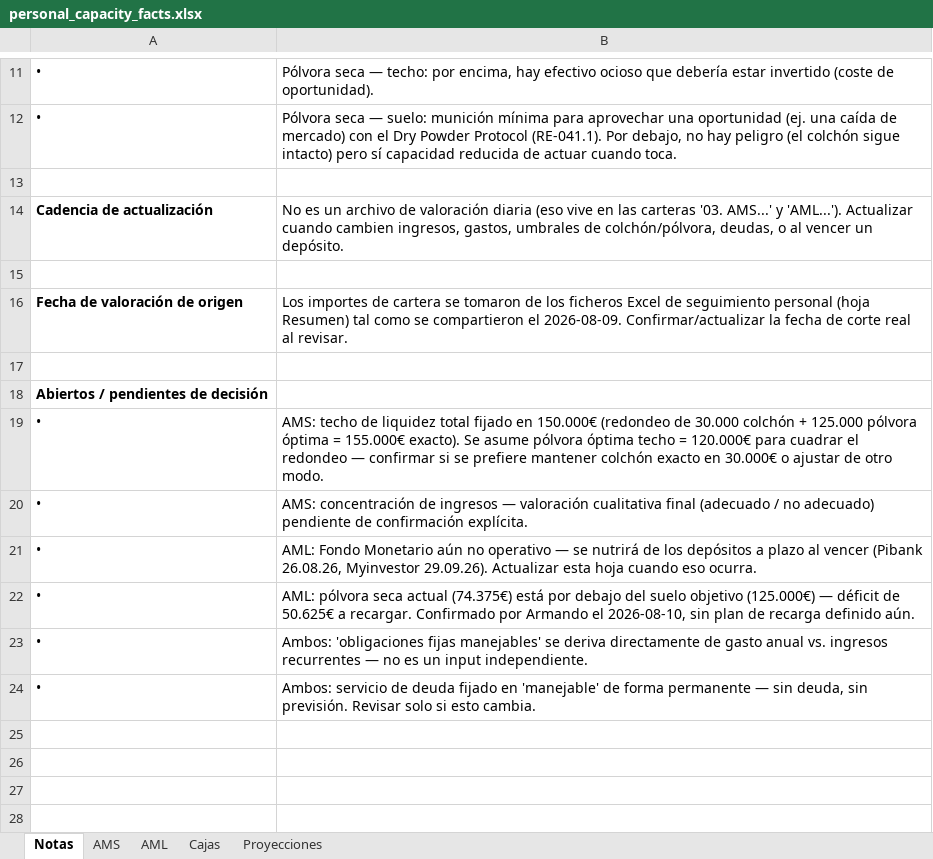
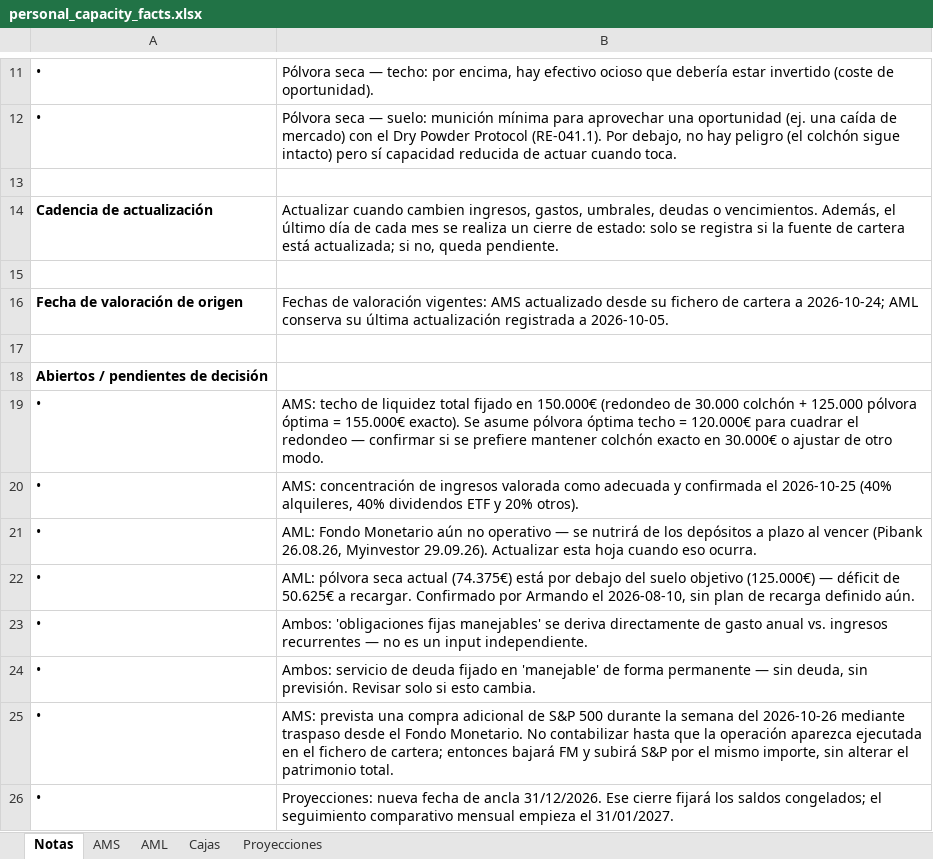
Before and after one commit to amanzanossaez-coder/SOP_Research_Engine, an Excel workbook: data/raw/personal_capacity_facts.xlsx, sheet Notas, drawn as a sheet; only a part is shown, gaps mark what is left out; values as stored, in another font and other column widths than the file's, no borders; the diff names each change by its address in the sheet, - before the commit and + after, or states it on an @@ line.

Commit message:
Actualiza AMS y fija ancla mensual de proyecciones

```diff
--- a/data/raw/personal_capacity_facts.xlsx (sheet Notas)
+++ b/data/raw/personal_capacity_facts.xlsx (sheet Notas)
-B14: No es un archivo de valoración diaria (eso vive en las carteras '03. AMS...' y 'AML...'). Actualizar cuando cambien ingresos, gastos, umbrales de colchón/pólvora, deudas, o al vencer un depósito.
+B14: Actualizar cuando cambien ingresos, gastos, umbrales, deudas o vencimientos. Además, el último día de cada mes se realiza un cierre de estado: solo se registra si la fuente de cartera está actualizada; si no, queda pendiente.
-B16: Los importes de cartera se tomaron de los ficheros Excel de seguimiento personal (hoja Resumen) tal como se compartieron el 2026-08-09. Confirmar/actualizar la fecha de corte real al revisar.
+B16: Fechas de valoración vigentes: AMS actualizado desde su fichero de cartera a 2026-10-24; AML conserva su última actualización registrada a 2026-10-05.
-B20: …de ingresos — valoración cualitativa final (adecuado / no adecuado) pendiente de confirmación explícita.
+B20: …de ingresos valorada como adecuada y confirmada el 2026-10-25 (40% alquileres, 40% dividendos ETF y 20% otros).
+row 25: • | AMS: prevista una compra adicional de S&P 500 durante la semana del 2026-10-26 mediante traspaso desde el Fondo Monetario. No contabilizar hasta que la operación aparezca ejecutada en el fichero de cartera; entonces bajará FM y subirá S&P por el mismo importe, sin alterar el patrimonio total.
+row 26: • | Proyecciones: nueva fecha de ancla 31/12/2026. Ese cierre fijará los saldos congelados; el seguimiento comparativo mensual empieza el 31/01/2027.
```
Also changed, not shown: sheet Proyecciones, sheet AML, sheet Cajas, sheet AMS, formulas that keep their value.
